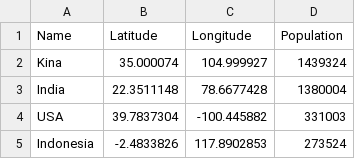
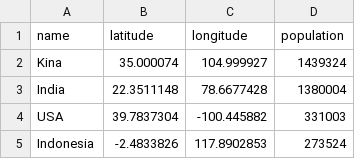
Before and after one commit to EllingOftedal/GIS-Blog, a CSV file: scripts/nrk/global/country_filter.csv, drawn as a sheet; only a part is shown.

Commit message:
Update country_filter.csv

```diff
--- a/scripts/nrk/global/country_filter.csv
+++ b/scripts/nrk/global/country_filter.csv
@@ -1,2 +1,2 @@
-Name,Latitude,Longitude,Population
+name,latitude,longitude,population
 Kina,35.000074,104.999927,1439324
```
